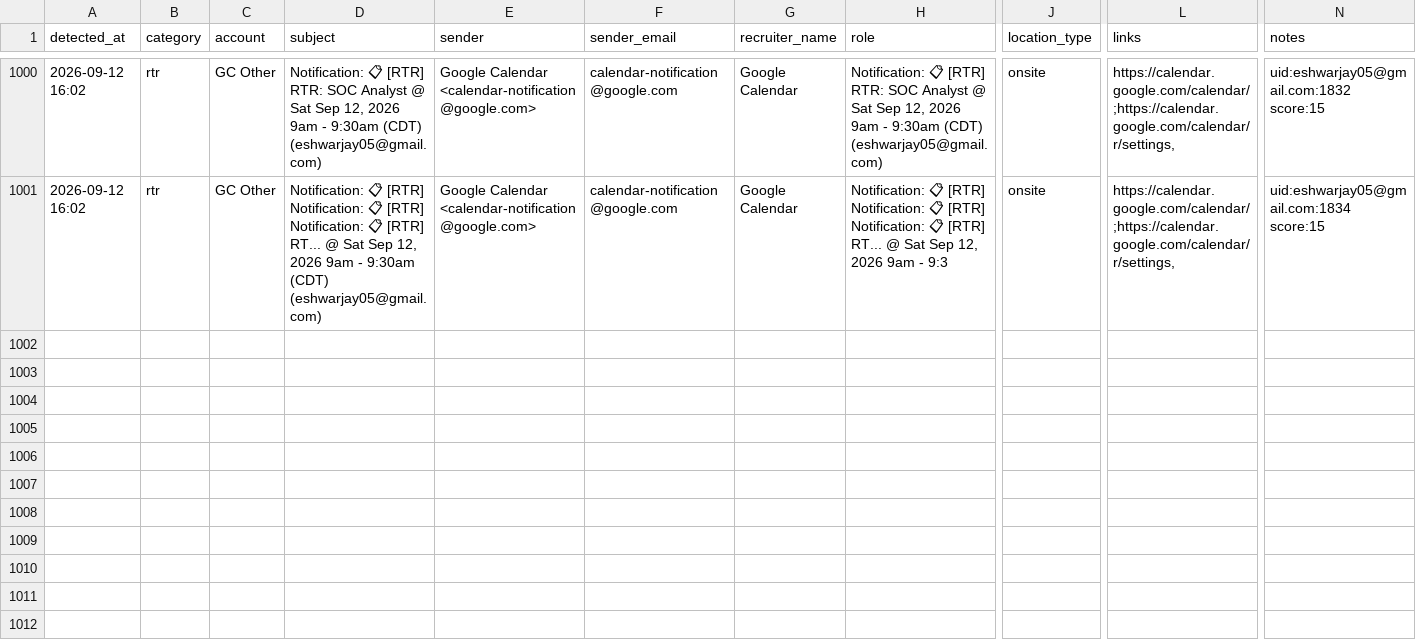
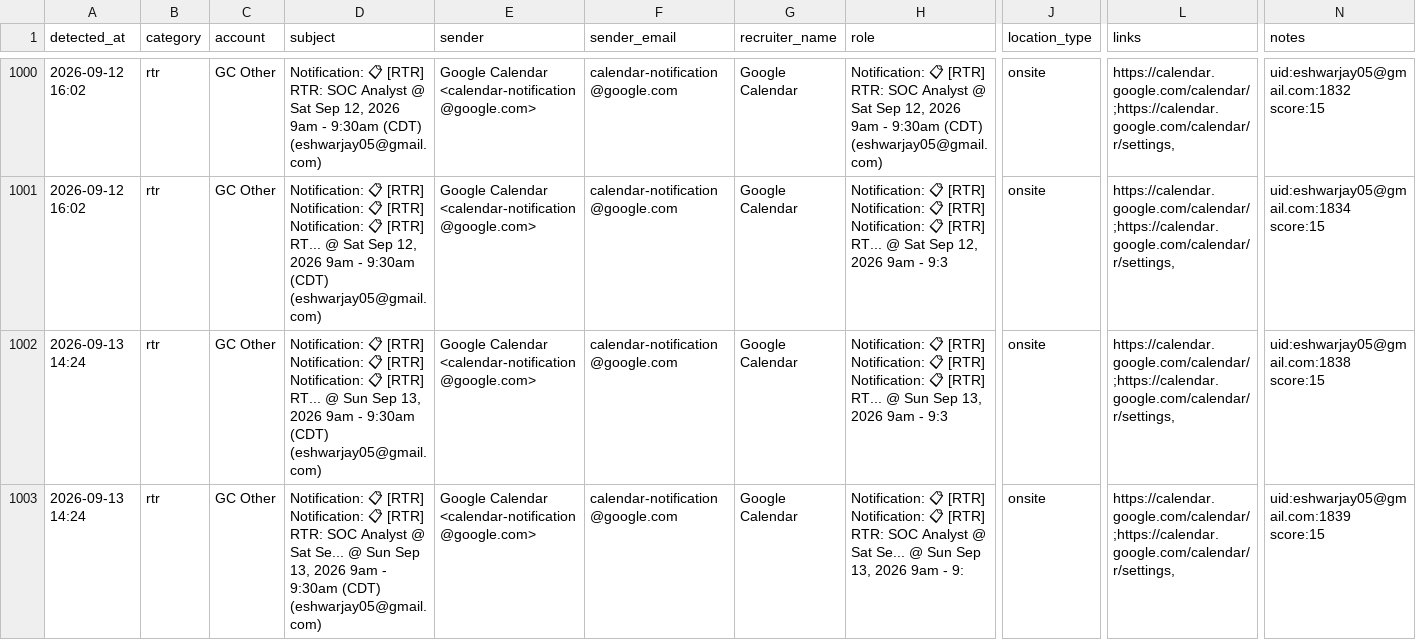
Before and after one commit to eshwarjay0-delS/gmail-watcher, a CSV file: data/rtr_followup_tracker.csv, drawn as a sheet; only a part is shown, gaps mark what is left out; rows hold the shown columns only; the diff names each change by its address in the sheet, - before the commit and + after, or states it on an @@ line.

```diff
--- a/data/rtr_followup_tracker.csv
+++ b/data/rtr_followup_tracker.csv
+row 1002: 2026-09-13 14:24 | rtr | GC Other | Notification: 📋 [RTR] Notification: 📋 [RTR] Notification: 📋 [RTR] RT... @ Sun Sep 13, 2026 9am - 9:30am (CDT) (eshwarjay05@gmail.com) | Google Calendar <calendar-notification@google.com> | calendar-notification@google.com | Google Calendar | Notification: 📋 [RTR] Notification: 📋 [RTR] Notification: 📋 [RTR] RT... @ Sun Sep 13, 2026 9am - 9:3 | onsite | https://calendar.google.com/calendar/;https://calendar.google.com/calendar/r/settings, | uid:eshwarjay05@gmail.com:1838 score:15
+row 1003: 2026-09-13 14:24 | rtr | GC Other | Notification: 📋 [RTR] Notification: 📋 [RTR] RTR: SOC Analyst @ Sat Se... @ Sun Sep 13, 2026 9am - 9:30am (CDT) (eshwarjay05@gmail.com) | Google Calendar <calendar-notification@google.com> | calendar-notification@google.com | Google Calendar | Notification: 📋 [RTR] Notification: 📋 [RTR] RTR: SOC Analyst @ Sat Se... @ Sun Sep 13, 2026 9am - 9: | onsite | https://calendar.google.com/calendar/;https://calendar.google.com/calendar/r/settings, | uid:eshwarjay05@gmail.com:1839 score:15
```
Also changed, not shown: 3 other files.
